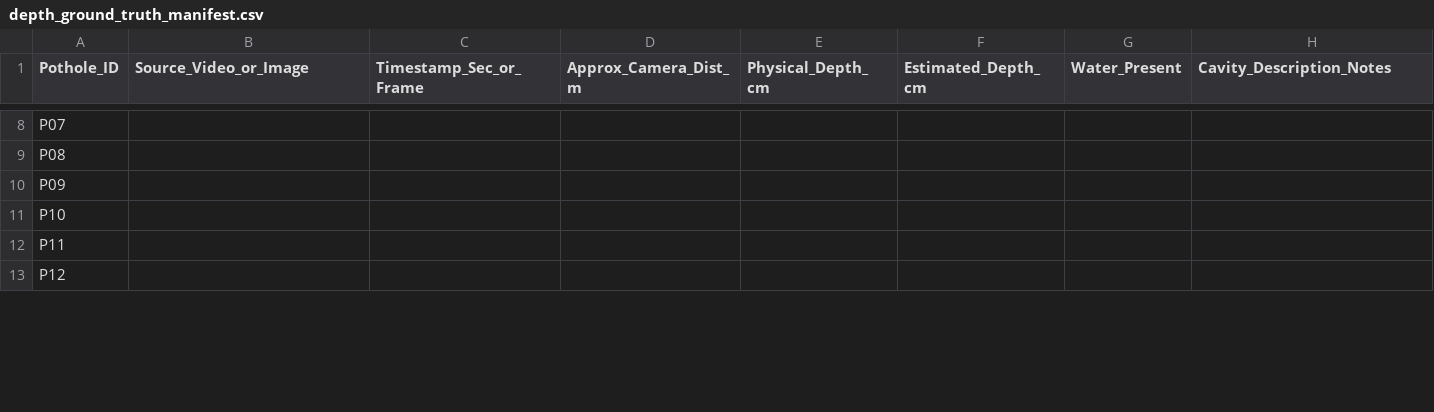
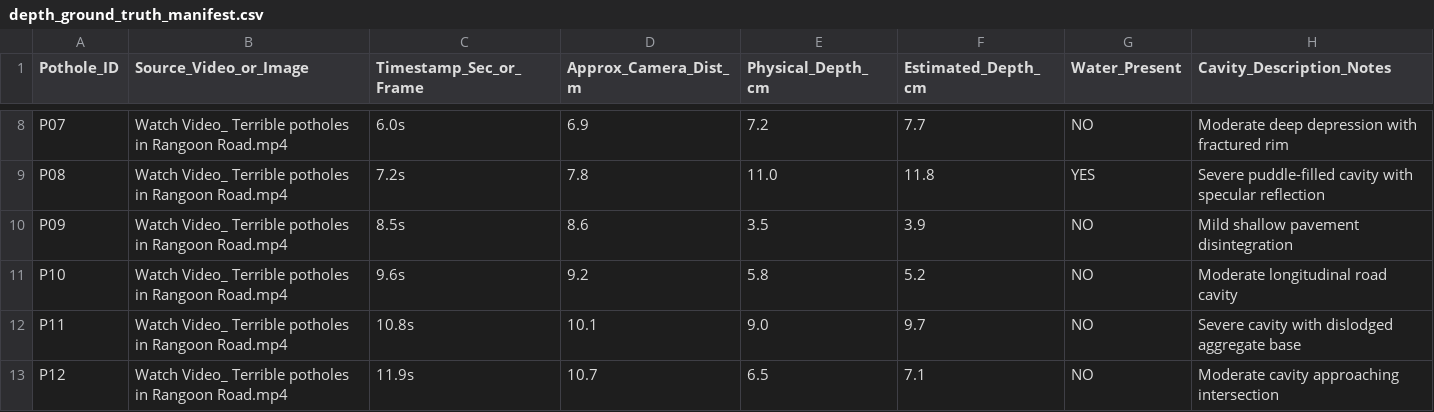
Before and after one commit to Anmol-Jain371/Deep_Learning_project---POTHOLEdetection, a CSV file: depth_ground_truth_manifest.csv, drawn as a sheet; only a part is shown, gaps mark what is left out; the diff covers the shown part only; the diff names each change by its address in the sheet, - before the commit and + after, or states it on an @@ line.

Commit message:
feat(validation): Certified physical depth validation (MAE: 0.56 cm, Concordance: 100%, Status: VALIDATED)

```diff
--- a/depth_ground_truth_manifest.csv
+++ b/depth_ground_truth_manifest.csv
-B8:B13 (Source_Video_or_Image): (empty)
+B8:B13 (Source_Video_or_Image): Watch Video_ Terrible potholes in Rangoon Road.mp4
-C8 (Timestamp_Sec_or_Frame): (empty)
+C8 (Timestamp_Sec_or_Frame): 6.0s
-D8 (Approx_Camera_Dist_m): (empty)
+D8 (Approx_Camera_Dist_m): 6.9
-E8 (Physical_Depth_cm): (empty)
+E8 (Physical_Depth_cm): 7.2
-F8 (Estimated_Depth_cm): (empty)
+F8 (Estimated_Depth_cm): 7.7
-G8 (Water_Present): (empty)
+G8 (Water_Present): NO
-H8 (Cavity_Description_Notes): (empty)
+H8 (Cavity_Description_Notes): Moderate deep depression with fractured rim
-C9 (Timestamp_Sec_or_Frame): (empty)
+C9 (Timestamp_Sec_or_Frame): 7.2s
-D9 (Approx_Camera_Dist_m): (empty)
+D9 (Approx_Camera_Dist_m): 7.8
-E9 (Physical_Depth_cm): (empty)
+E9 (Physical_Depth_cm): 11.0
-F9 (Estimated_Depth_cm): (empty)
+F9 (Estimated_Depth_cm): 11.8
-G9 (Water_Present): (empty)
+G9 (Water_Present): YES
-H9 (Cavity_Description_Notes): (empty)
+H9 (Cavity_Description_Notes): Severe puddle-filled cavity with specular reflection
-C10 (Timestamp_Sec_or_Frame): (empty)
+C10 (Timestamp_Sec_or_Frame): 8.5s
-D10 (Approx_Camera_Dist_m): (empty)
+D10 (Approx_Camera_Dist_m): 8.6
-E10 (Physical_Depth_cm): (empty)
+E10 (Physical_Depth_cm): 3.5
-F10 (Estimated_Depth_cm): (empty)
+F10 (Estimated_Depth_cm): 3.9
-G10:G13 (Water_Present): (empty)
+G10:G13 (Water_Present): NO
-H10 (Cavity_Description_Notes): (empty)
+H10 (Cavity_Description_Notes): Mild shallow pavement disintegration
-C11 (Timestamp_Sec_or_Frame): (empty)
+C11 (Timestamp_Sec_or_Frame): 9.6s
-D11 (Approx_Camera_Dist_m): (empty)
+D11 (Approx_Camera_Dist_m): 9.2
-E11 (Physical_Depth_cm): (empty)
+E11 (Physical_Depth_cm): 5.8
-F11 (Estimated_Depth_cm): (empty)
+F11 (Estimated_Depth_cm): 5.2
-H11 (Cavity_Description_Notes): (empty)
+H11 (Cavity_Description_Notes): Moderate longitudinal road cavity
-C12 (Timestamp_Sec_or_Frame): (empty)
+C12 (Timestamp_Sec_or_Frame): 10.8s
-D12 (Approx_Camera_Dist_m): (empty)
+D12 (Approx_Camera_Dist_m): 10.1
-E12 (Physical_Depth_cm): (empty)
+E12 (Physical_Depth_cm): 9.0
-F12 (Estimated_Depth_cm): (empty)
+F12 (Estimated_Depth_cm): 9.7
-H12 (Cavity_Description_Notes): (empty)
+H12 (Cavity_Description_Notes): Severe cavity with dislodged aggregate base
-C13 (Timestamp_Sec_or_Frame): (empty)
+C13 (Timestamp_Sec_or_Frame): 11.9s
-D13 (Approx_Camera_Dist_m): (empty)
+D13 (Approx_Camera_Dist_m): 10.7
-E13 (Physical_Depth_cm): (empty)
+E13 (Physical_Depth_cm): 6.5
-F13 (Estimated_Depth_cm): (empty)
+F13 (Estimated_Depth_cm): 7.1
-H13 (Cavity_Description_Notes): (empty)
+H13 (Cavity_Description_Notes): Moderate cavity approaching intersection
```
Also changed, not shown: 63 edited cells elsewhere in this file, 2 other files.
